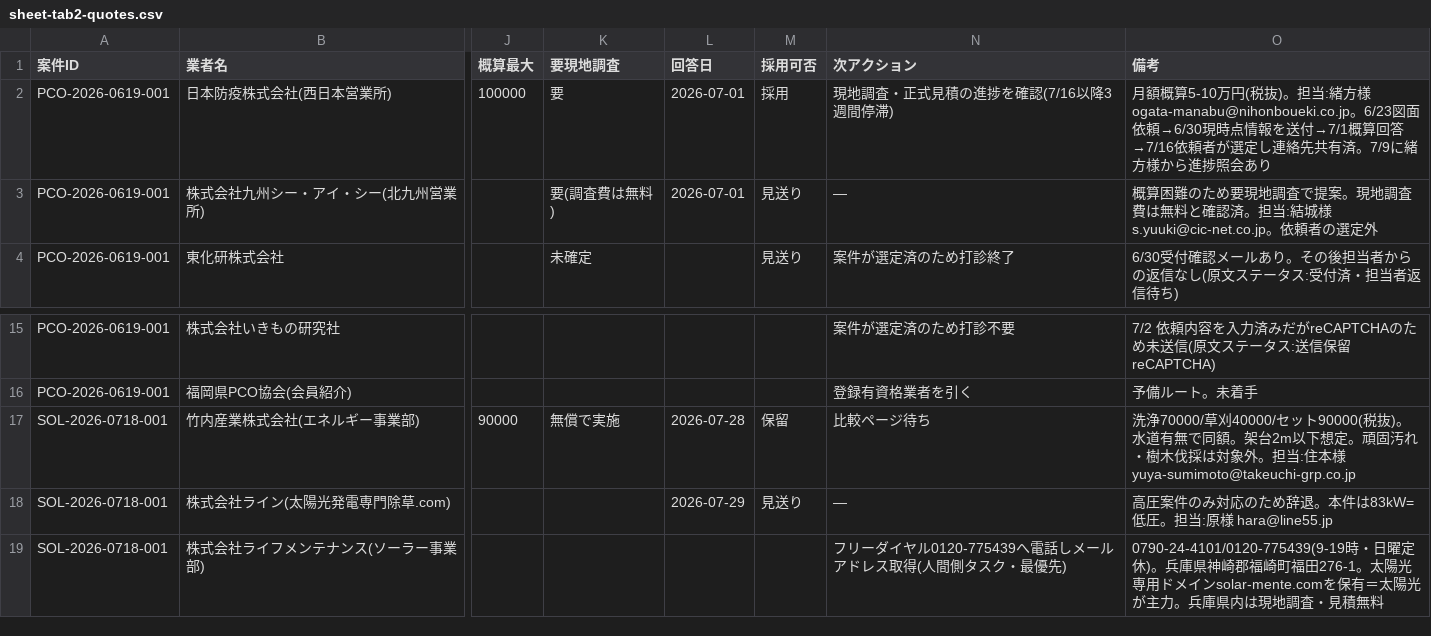
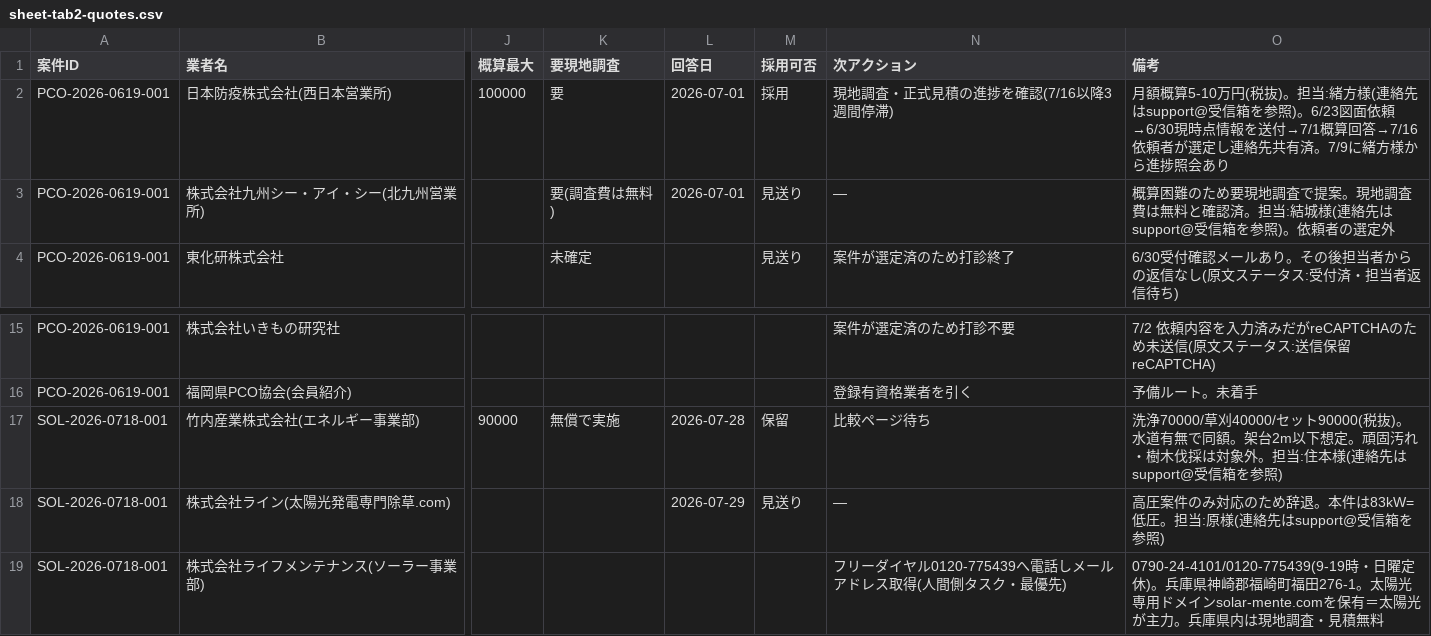
Before and after one commit to kkeisuke0407-crypto/local-support.jp, a CSV file: docs/sheet-tab2-quotes.csv, drawn as a sheet; only a part is shown, gaps mark what is left out; the diff names each change by its address in the sheet, - before the commit and + after, or states it on an @@ line.

```diff
--- a/docs/sheet-tab2-quotes.csv
+++ b/docs/sheet-tab2-quotes.csv
-O2 (備考): …:緒方様 ogata-manabu@nihonboueki.co.jp。6/23図面…
+O2 (備考): …:緒方様(連絡先はsupport@受信箱を参照)。6/23図面…
-O3 (備考): …:結城様 s.yuuki@cic-net.co.jp。依頼者…
+O3 (備考): …:結城様(連絡先はsupport@受信箱を参照)。依頼者…
-O17 (備考): …:住本様 yuya-sumimoto@takeuchi-grp.co.jp
+O17 (備考): …:住本様(連絡先はsupport@受信箱を参照)
-O18 (備考): …当:原様 hara@line55.jp
+O18 (備考): …当:原様(連絡先はsupport@受信箱を参照)
```
Also changed, not shown: docs/sheet-tab1-cases.csv, 2 other files.
